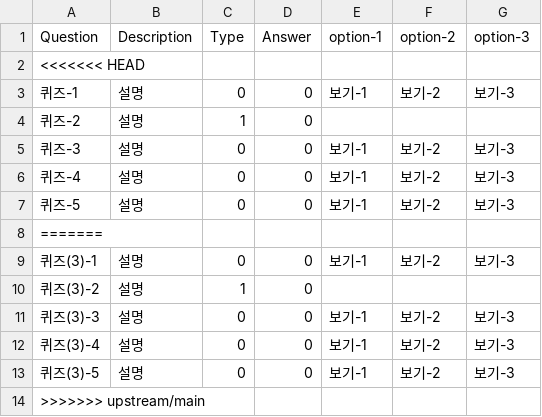
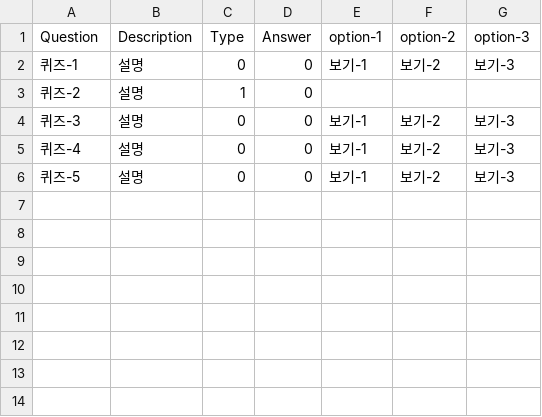
Before and after one commit to goyadb/quiz-game, a CSV file: Assets/Resources/QuizData-2.csv, drawn as a sheet.

```diff
--- a/Assets/Resources/QuizData-2.csv
+++ b/Assets/Resources/QuizData-2.csv
@@ -1,3 +1,2 @@
 Question,Description,Type,Answer,option-1,option-2,option-3
-<<<<<<< HEAD
 퀴즈-1,설명,0,0,보기-1,보기-2,보기-3
@@ -7,8 +6 @@ Question,Description,Type,Answer,option-1,option-2,option-3
 퀴즈-5,설명,0,0,보기-1,보기-2,보기-3
-=======
-퀴즈(3)-1,설명,0,0,보기-1,보기-2,보기-3
-퀴즈(3)-2,설명,1,0,,,
-퀴즈(3)-3,설명,0,0,보기-1,보기-2,보기-3
-퀴즈(3)-4,설명,0,0,보기-1,보기-2,보기-3
-퀴즈(3)-5,설명,0,0,보기-1,보기-2,보기-3
->>>>>>> upstream/main
```
Also changed, not shown: Assets/Resources/QuizData-0.csv, Assets/Resources/QuizData-1.csv, 22 other files.
